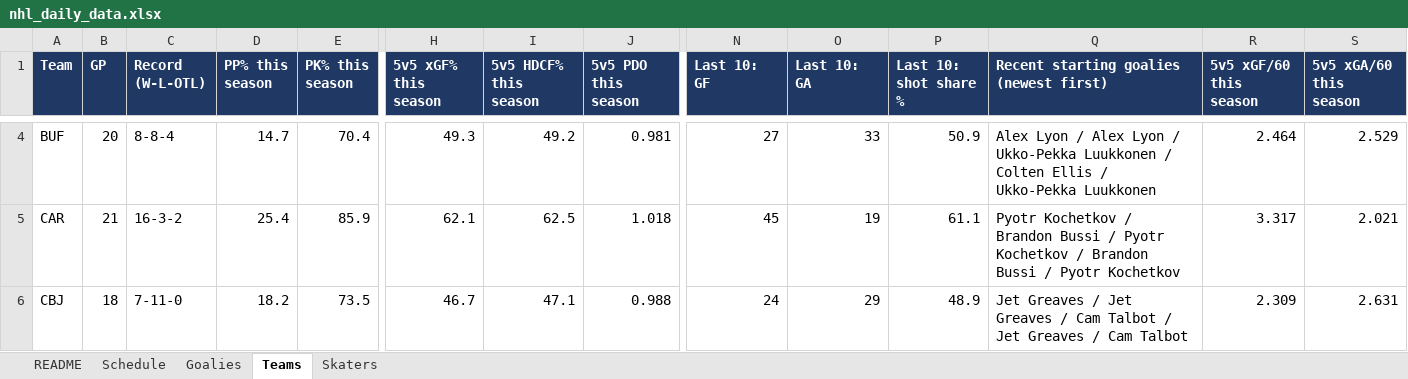
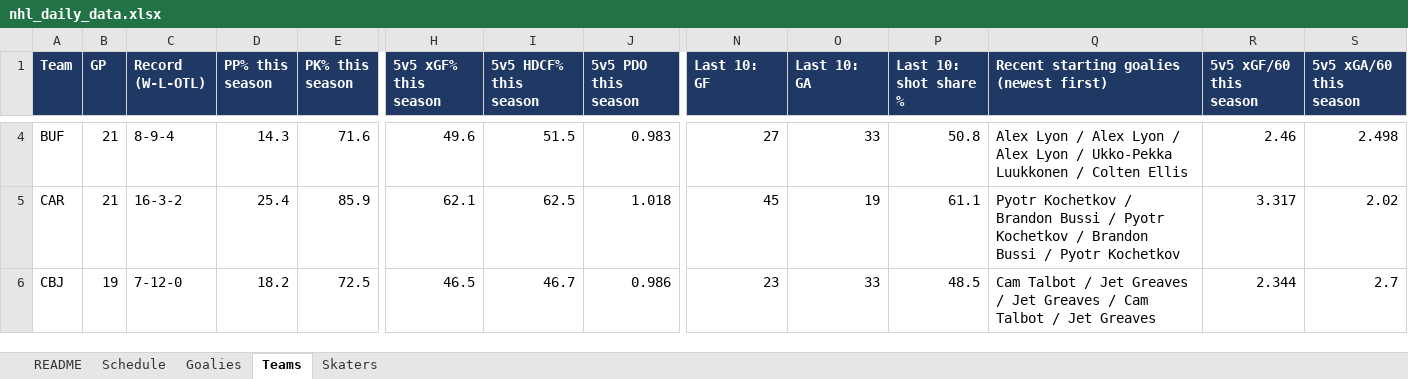
Before and after one commit to vimmer77/nhl-data, an Excel workbook: output/nhl_daily_data.xlsx, sheet Teams, drawn as a sheet; only a part is shown, gaps mark what is left out; values as stored, in another font and other column widths than the file's, no borders; the diff covers the shown part only; the diff names each change by its address in the sheet, - before the commit and + after, or states it on an @@ line.

```diff
--- a/output/nhl_daily_data.xlsx (sheet Teams)
+++ b/output/nhl_daily_data.xlsx (sheet Teams)
-B4 (GP): 20
+B4 (GP): 21
-C4 (Record (W-L-OTL)): 8-8-4
+C4 (Record (W-L-OTL)): 8-9-4
-D4 (PP% this season): 14.7
+D4 (PP% this season): 14.3
-E4 (PK% this season): 70.4
+E4 (PK% this season): 71.6
-H4 (5v5 xGF% this season): 49.3
+H4 (5v5 xGF% this season): 49.6
-I4 (5v5 HDCF% this season): 49.2
+I4 (5v5 HDCF% this season): 51.5
-J4 (5v5 PDO this season): 0.981
+J4 (5v5 PDO this season): 0.983
-P4 (Last 10: shot share %): 50.9
+P4 (Last 10: shot share %): 50.8
-Q4: …Lyon / Ukko-Pekka Luukkonen / Colten Ellis / Ukko-Pekka Luukkonen
+Q4: …Lyon / Alex Lyon / Ukko-Pekka Luukkonen / Colten Ellis
-R4 (5v5 xGF/60 this season): 2.464
+R4 (5v5 xGF/60 this season): 2.46
-S4 (5v5 xGA/60 this season): 2.529
+S4 (5v5 xGA/60 this season): 2.498
-S5 (5v5 xGA/60 this season): 2.021
+S5 (5v5 xGA/60 this season): 2.02
-B6 (GP): 18
+B6 (GP): 19
-C6 (Record (W-L-OTL)): 7-11-0
+C6 (Record (W-L-OTL)): 7-12-0
-E6 (PK% this season): 73.5
+E6 (PK% this season): 72.5
-H6 (5v5 xGF% this season): 46.7
+H6 (5v5 xGF% this season): 46.5
-I6 (5v5 HDCF% this season): 47.1
+I6 (5v5 HDCF% this season): 46.7
-J6 (5v5 PDO this season): 0.988
+J6 (5v5 PDO this season): 0.986
-N6 (Last 10: GF): 24
+N6 (Last 10: GF): 23
-O6 (Last 10: GA): 29
+O6 (Last 10: GA): 33
-P6 (Last 10: shot share %): 48.9
+P6 (Last 10: shot share %): 48.5
-Q6: Jet Greaves / Jet Greaves / Cam Talbot / Jet Greaves / Cam Talbot
+Q6: Cam Talbot / Jet Greaves / Jet Greaves / Cam Talbot / Jet Greaves
-R6 (5v5 xGF/60 this season): 2.309
+R6 (5v5 xGF/60 this season): 2.344
-S6 (5v5 xGA/60 this season): 2.631
+S6 (5v5 xGA/60 this season): 2.7
```
Also changed, not shown: 253 edited cells elsewhere in this sheet, sheet Skaters, sheet Goalies, sheet Schedule, sheet README, 11 other files.
